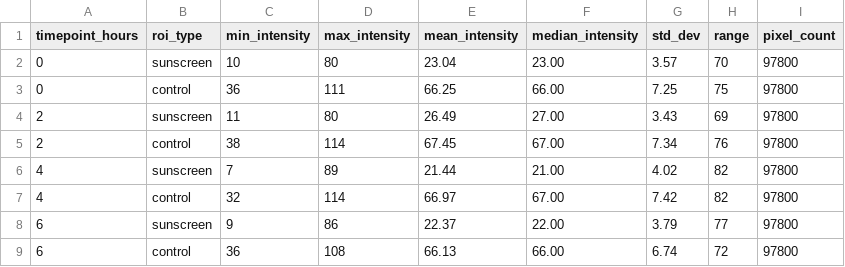
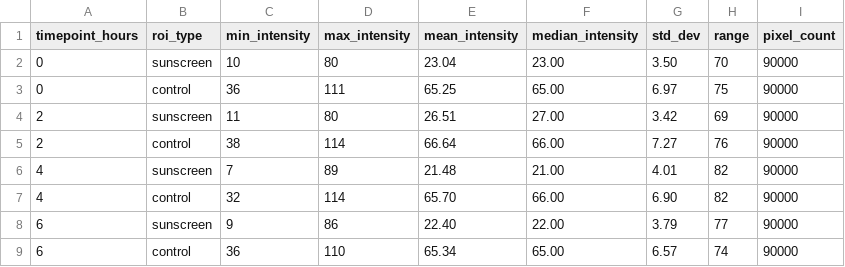
Before and after one commit to PolinaSmo/sunscreen_analysis2, a CSV file: outputs/reports/uv_analysis.csv, drawn as a sheet.

```diff
--- a/outputs/reports/uv_analysis.csv
+++ b/outputs/reports/uv_analysis.csv
@@ -1,9 +1,9 @@
 timepoint_hours,roi_type,min_intensity,max_intensity,mean_intensity,median_intensity,std_dev,range,pixel_count
-0,sunscreen,10,80,23.04,23.00,3.57,70,97800
-0,control,36,111,66.25,66.00,7.25,75,97800
-2,sunscreen,11,80,26.49,27.00,3.43,69,97800
-2,control,38,114,67.45,67.00,7.34,76,97800
-4,sunscreen,7,89,21.44,21.00,4.02,82,97800
-4,control,32,114,66.97,67.00,7.42,82,97800
-6,sunscreen,9,86,22.37,22.00,3.79,77,97800
-6,control,36,108,66.13,66.00,6.74,72,97800
+0,sunscreen,10,80,23.04,23.00,3.50,70,90000
+0,control,36,111,65.25,65.00,6.97,75,90000
+2,sunscreen,11,80,26.51,27.00,3.42,69,90000
+2,control,38,114,66.64,66.00,7.27,76,90000
+4,sunscreen,7,89,21.48,21.00,4.01,82,90000
+4,control,32,114,65.70,66.00,6.90,82,90000
+6,sunscreen,9,86,22.40,22.00,3.79,77,90000
+6,control,36,110,65.34,65.00,6.57,74,90000
```
Also changed, not shown: 8 other files.
